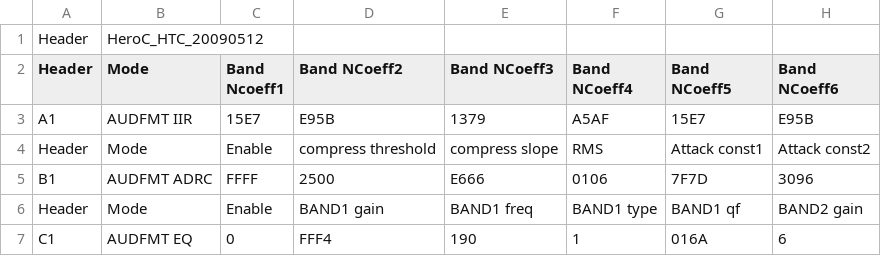
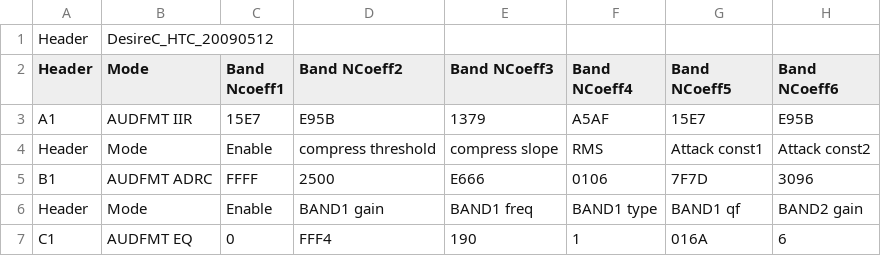
Before and after one commit to pfchrono/vendor_htc_desirec, a CSV file: etc/AudioFilter.csv, drawn as a sheet; only a part is shown; the diff names each change by its address in the sheet, - before the commit and + after, or states it on an @@ line.

```diff
--- a/etc/AudioFilter.csv
+++ b/etc/AudioFilter.csv
-B1 (Mode): HeroC_HTC_20090512
+B1 (Mode): DesireC_HTC_20090512
```
Also changed, not shown: etc/AudioPara4.csv, etc/AudioPreProcess.csv, 11 other files.
